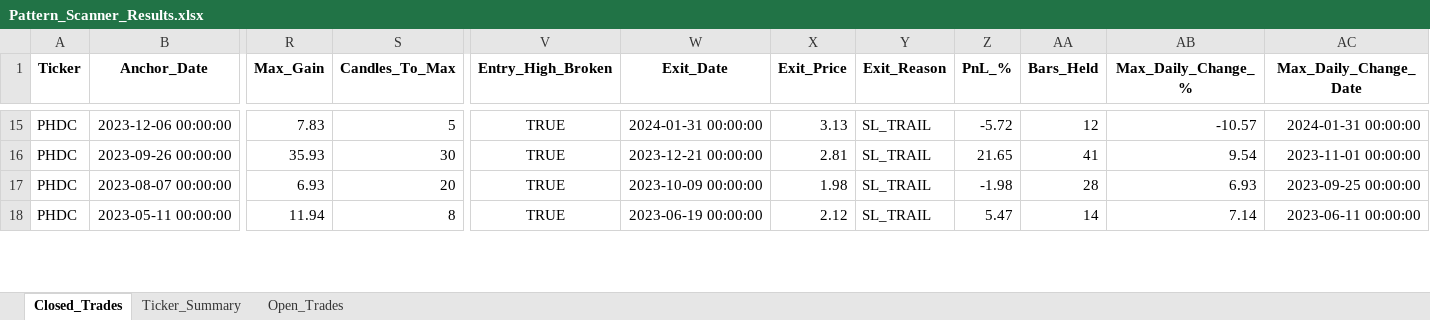
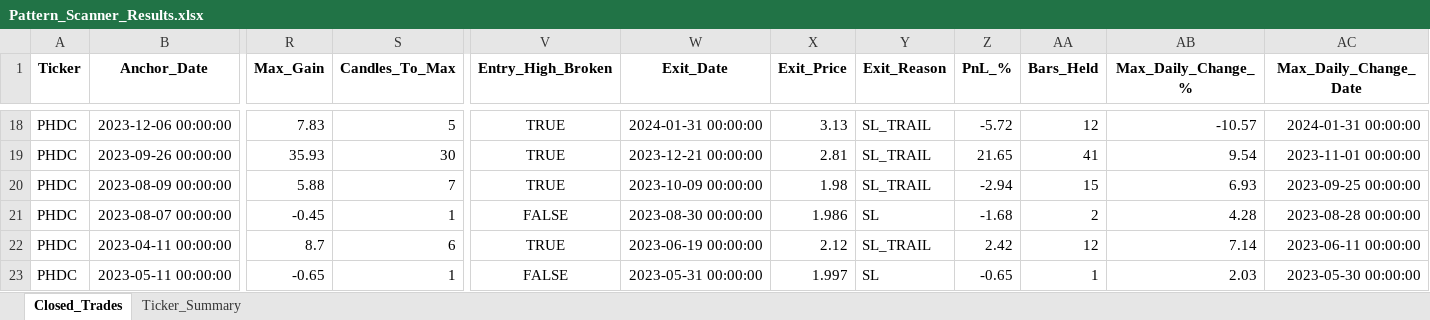
Before and after one commit to vancedmazen-art/stock_dashboard, an Excel workbook: Pattern_Scanner_Results.xlsx, sheet Closed_Trades, drawn as a sheet; only a part is shown, gaps mark what is left out; values as stored, in another font and other column widths than the file's, no borders; addresses are those after the commit; rows hold the shown columns only; the diff covers the shown part only; the diff names each change by its address in the sheet, - before the commit and + after, or states it on an @@ line.

```diff
--- a/Pattern_Scanner_Results.xlsx (sheet Closed_Trades)
+++ b/Pattern_Scanner_Results.xlsx (sheet Closed_Trades)
-sheet tab: Open_Trades
+row 20: PHDC | 2023-08-09 00:00:00 | 5.88 | 7 | TRUE | 2023-10-09 00:00:00 | 1.98 | SL_TRAIL | -2.94 | 15 | 6.93 | 2023-09-25 00:00:00
-R21 (Max_Gain): 6.93
+R21 (Max_Gain): -0.45
-S21 (Candles_To_Max): 20
+S21 (Candles_To_Max): 1
-V21 (Entry_High_Broken): TRUE
+V21 (Entry_High_Broken): FALSE
-W21 (Exit_Date): 2023-10-09 00:00:00
+W21 (Exit_Date): 2023-08-30 00:00:00
-X21 (Exit_Price): 1.98
+X21 (Exit_Price): 1.986
-Y21 (Exit_Reason): SL_TRAIL
+Y21 (Exit_Reason): SL
-Z21 (PnL_%): -1.98
+Z21 (PnL_%): -1.68
-AA21 (Bars_Held): 28
+AA21 (Bars_Held): 2
-AB21 (Max_Daily_Change_%): 6.93
+AB21 (Max_Daily_Change_%): 4.28
-AC21 (Max_Daily_Change_Date): 2023-09-25 00:00:00
+AC21 (Max_Daily_Change_Date): 2023-08-28 00:00:00
+row 22: PHDC | 2023-04-11 00:00:00 | 8.7 | 6 | TRUE | 2023-06-19 00:00:00 | 2.12 | SL_TRAIL | 2.42 | 12 | 7.14 | 2023-06-11 00:00:00
-R23 (Max_Gain): 11.94
+R23 (Max_Gain): -0.65
-S23 (Candles_To_Max): 8
+S23 (Candles_To_Max): 1
-V23 (Entry_High_Broken): TRUE
+V23 (Entry_High_Broken): FALSE
-W23 (Exit_Date): 2023-06-19 00:00:00
+W23 (Exit_Date): 2023-05-31 00:00:00
-X23 (Exit_Price): 2.12
+X23 (Exit_Price): 1.997
-Y23 (Exit_Reason): SL_TRAIL
+Y23 (Exit_Reason): SL
-Z23 (PnL_%): 5.47
+Z23 (PnL_%): -0.65
-AA23 (Bars_Held): 14
+AA23 (Bars_Held): 1
-AB23 (Max_Daily_Change_%): 7.14
+AB23 (Max_Daily_Change_%): 2.03
-AC23 (Max_Daily_Change_Date): 2023-06-11 00:00:00
+AC23 (Max_Daily_Change_Date): 2023-05-30 00:00:00
```
Also changed, not shown: 3 added rows and 35 edited cells elsewhere in this sheet, sheet Ticker_Summary.
